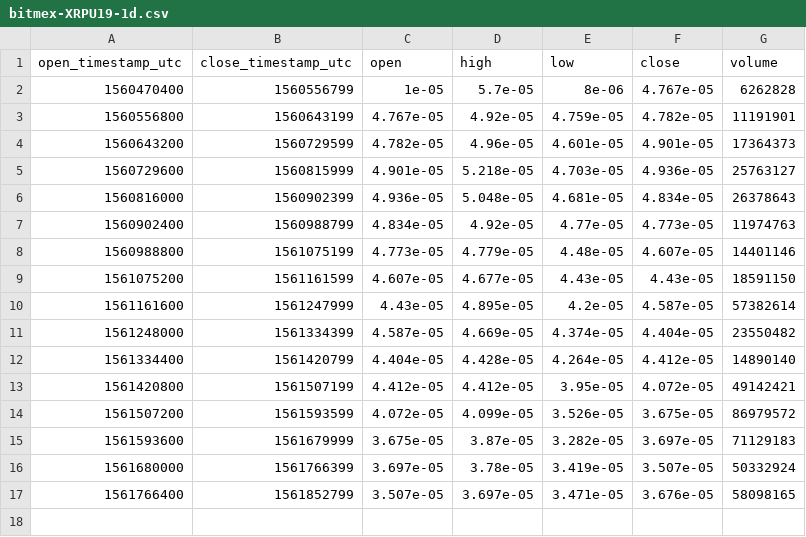
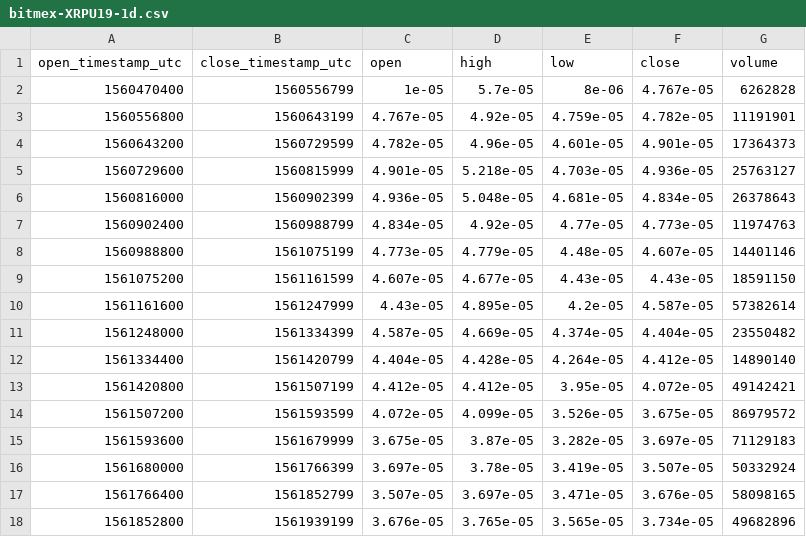
Before and after one commit to cryptobigbro/bitmex-XRPU19, a CSV file: bitmex-XRPU19-1d.csv, drawn as a sheet.

```diff
--- a/bitmex-XRPU19-1d.csv
+++ b/bitmex-XRPU19-1d.csv
@@ -17 +17,2 @@ open_timestamp_utc,close_timestamp_utc,open,high,low,close,volume
 1561766400,1561852799,3.507e-05,3.697e-05,3.471e-05,3.676e-05,58098165
+1561852800,1561939199,3.676e-05,3.765e-05,3.565e-05,3.734e-05,49682896
```
Also changed, not shown: bitmex-XRPU19-1h.csv, 1 other file.
